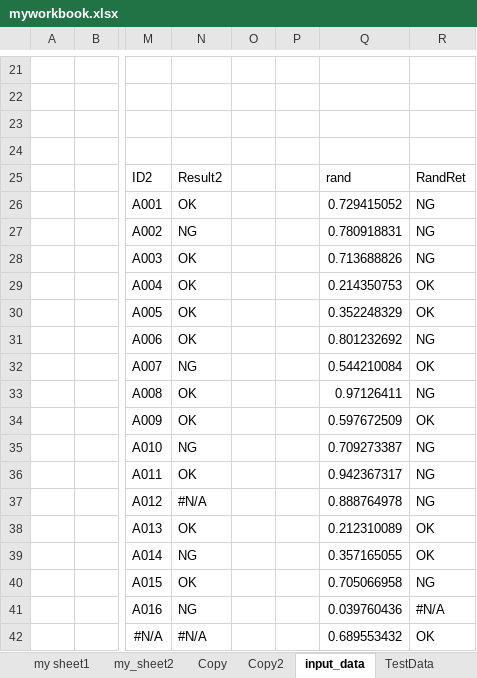
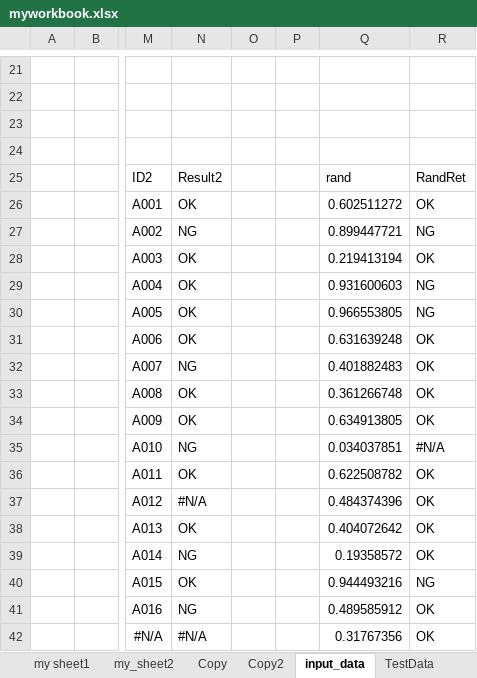
Before and after one commit to guigui55-ok/Repository4_python, an Excel workbook: excel_test/myworkbook.xlsx, sheet input_data, drawn as a sheet; only a part is shown, gaps mark what is left out; values as stored, in another font and other column widths than the file's, no borders; the diff names each change by its address in the sheet, - before the commit and + after, or states it on an @@ line.

```diff
--- a/excel_test/myworkbook.xlsx (sheet input_data)
+++ b/excel_test/myworkbook.xlsx (sheet input_data)
-Q26: 0.729415052
+Q26: 0.602511272
-R26: NG
+R26: OK
-Q27: 0.780918831
+Q27: 0.899447721
-Q28: 0.713688826
+Q28: 0.219413194
-R28: NG
+R28: OK
-Q29: 0.214350753
+Q29: 0.931600603
-R29:R30: OK
+R29:R30: NG
-Q30: 0.352248329
+Q30: 0.966553805
-Q31: 0.801232692
+Q31: 0.631639248
-R31: NG
+R31: OK
-Q32: 0.544210084
+Q32: 0.401882483
-Q33: 0.97126411
+Q33: 0.361266748
-R33: NG
+R33: OK
-Q34: 0.597672509
+Q34: 0.634913805
-Q35: 0.709273387
+Q35: 0.034037851
-R35: NG
+R35: #N/A
-Q36: 0.942367317
+Q36: 0.622508782
-R36:R37: NG
+R36:R37: OK
-Q37: 0.888764978
+Q37: 0.484374396
-Q38: 0.212310089
+Q38: 0.404072642
-Q39: 0.357165055
+Q39: 0.19358572
-Q40: 0.705066958
+Q40: 0.944493216
-Q41: 0.039760436
+Q41: 0.489585912
-R41: #N/A
+R41: OK
-Q42: 0.689553432
+Q42: 0.31767356
```
Also changed, not shown: excel_test/myworkbook.xlsm, 45 other files.
